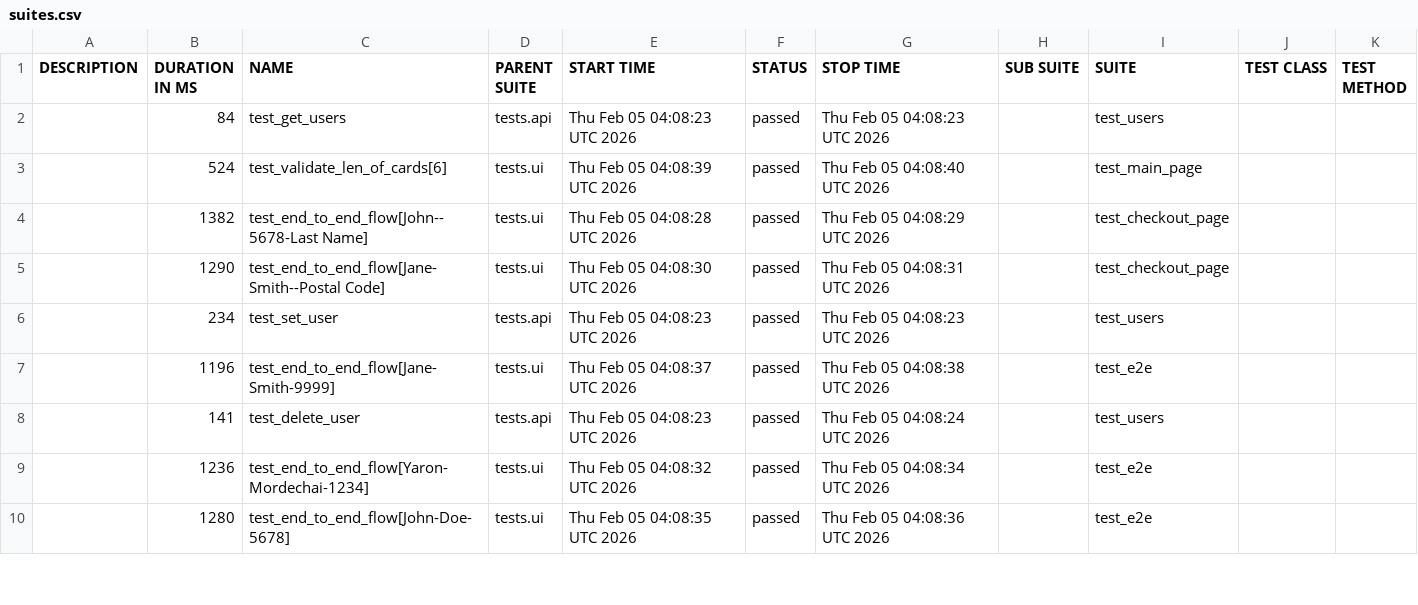
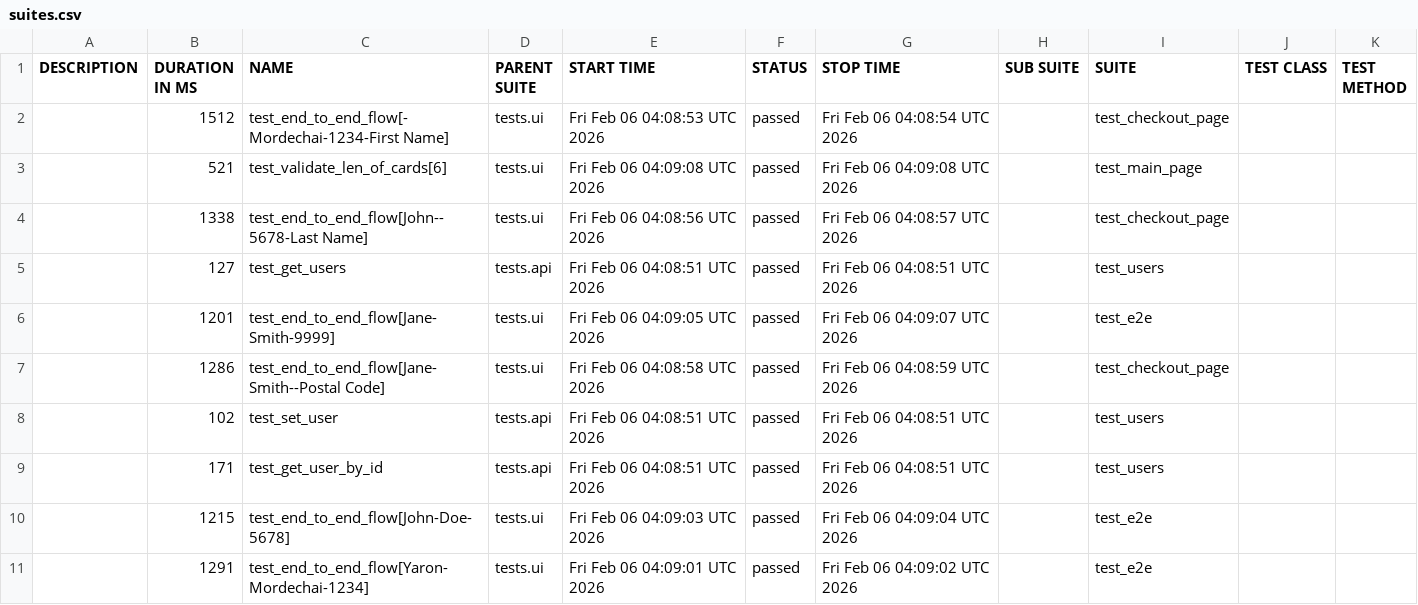
Before and after one commit to Yaronmd/Automation, a CSV file: data/suites.csv, drawn as a sheet; only a part is shown; the diff covers the shown part only.

```diff
--- a/data/suites.csv
+++ b/data/suites.csv
@@ -1,10 +1,11 @@
 "DESCRIPTION","DURATION IN MS","NAME","PARENT SUITE","START TIME","STATUS","STOP TIME","SUB SUITE","SUITE","TEST CLASS","TEST METHOD"
-"","84","test_get_users","tests.api","Thu Feb 05 04:08:23 UTC 2026","passed","Thu Feb 05 04:08:23 UTC 2026","","test_users","",""
-"","524","test_validate_len_of_cards[6]","tests.ui","Thu Feb 05 04:08:39 UTC 2026","passed","Thu Feb 05 04:08:40 UTC 2026","","test_main_page","",""
-"","1382","test_end_to_end_flow[John--5678-Last Name]","tests.ui","Thu Feb 05 04:08:28 UTC 2026","passed","Thu Feb 05 04:08:29 UTC 2026","","test_checkout_page","",""
-"","1290","test_end_to_end_flow[Jane-Smith--Postal Code]","tests.ui","Thu Feb 05 04:08:30 UTC 2026","passed","Thu Feb 05 04:08:31 UTC 2026","","test_checkout_page","",""
-"","234","test_set_user","tests.api","Thu Feb 05 04:08:23 UTC 2026","passed","Thu Feb 05 04:08:23 UTC 2026","","test_users","",""
-"","1196","test_end_to_end_flow[Jane-Smith-9999]","tests.ui","Thu Feb 05 04:08:37 UTC 2026","passed","Thu Feb 05 04:08:38 UTC 2026","","test_e2e","",""
-"","141","test_delete_user","tests.api","Thu Feb 05 04:08:23 UTC 2026","passed","Thu Feb 05 04:08:24 UTC 2026","","test_users","",""
-"","1236","test_end_to_end_flow[Yaron-Mordechai-1234]","tests.ui","Thu Feb 05 04:08:32 UTC 2026","passed","Thu Feb 05 04:08:34 UTC 2026","","test_e2e","",""
-"","1280","test_end_to_end_flow[John-Doe-5678]","tests.ui","Thu Feb 05 04:08:35 UTC 2026","passed","Thu Feb 05 04:08:36 UTC 2026","","test_e2e","",""
+"","1512","test_end_to_end_flow[-Mordechai-1234-First Name]","tests.ui","Fri Feb 06 04:08:53 UTC 2026","passed","Fri Feb 06 04:08:54 UTC 2026","","test_checkout_page","",""
+"","521","test_validate_len_of_cards[6]","tests.ui","Fri Feb 06 04:09:08 UTC 2026","passed","Fri Feb 06 04:09:08 UTC 2026","","test_main_page","",""
+"","1338","test_end_to_end_flow[John--5678-Last Name]","tests.ui","Fri Feb 06 04:08:56 UTC 2026","passed","Fri Feb 06 04:08:57 UTC 2026","","test_checkout_page","",""
+"","127","test_get_users","tests.api","Fri Feb 06 04:08:51 UTC 2026","passed","Fri Feb 06 04:08:51 UTC 2026","","test_users","",""
+"","1201","test_end_to_end_flow[Jane-Smith-9999]","tests.ui","Fri Feb 06 04:09:05 UTC 2026","passed","Fri Feb 06 04:09:07 UTC 2026","","test_e2e","",""
+"","1286","test_end_to_end_flow[Jane-Smith--Postal Code]","tests.ui","Fri Feb 06 04:08:58 UTC 2026","passed","Fri Feb 06 04:08:59 UTC 2026","","test_checkout_page","",""
+"","102","test_set_user","tests.api","Fri Feb 06 04:08:51 UTC 2026","passed","Fri Feb 06 04:08:51 UTC 2026","","test_users","",""
+"","171","test_get_user_by_id","tests.api","Fri Feb 06 04:08:51 UTC 2026","passed","Fri Feb 06 04:08:51 UTC 2026","","test_users","",""
+"","1215","test_end_to_end_flow[John-Doe-5678]","tests.ui","Fri Feb 06 04:09:03 UTC 2026","passed","Fri Feb 06 04:09:04 UTC 2026","","test_e2e","",""
+"","1291","test_end_to_end_flow[Yaron-Mordechai-1234]","tests.ui","Fri Feb 06 04:09:01 UTC 2026","passed","Fri Feb 06 04:09:02 UTC 2026","","test_e2e","",""
```
Also changed, not shown: 1 removed row and 4 edited cells elsewhere in this file, data/behaviors.csv, 47 other files.
